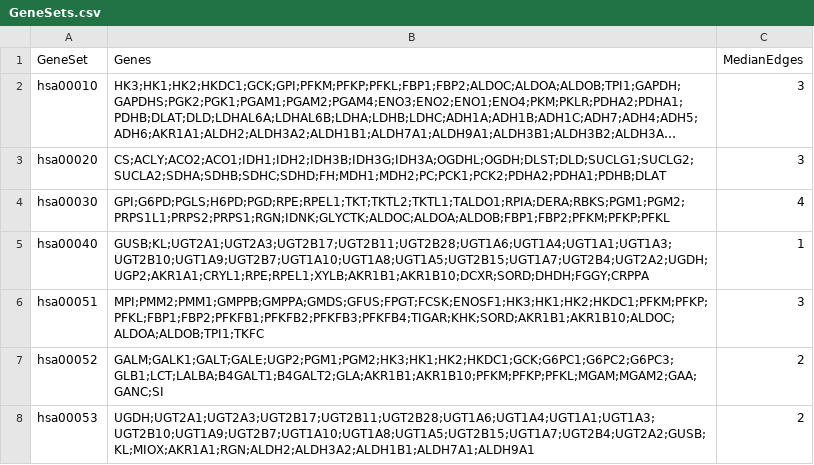
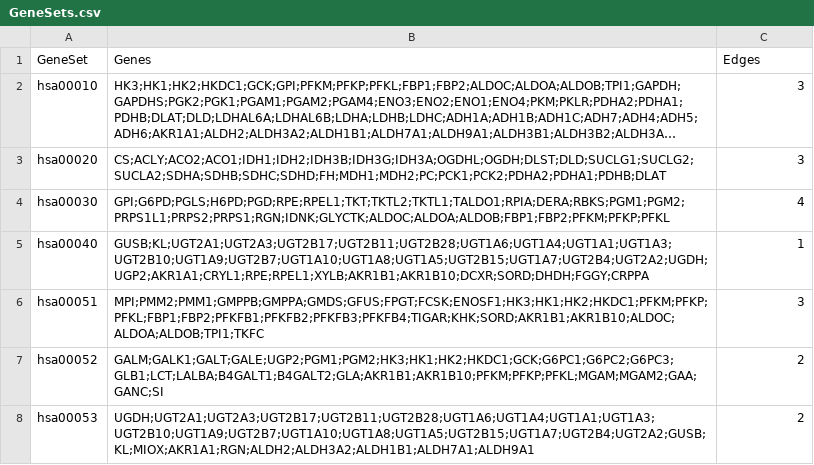
Before and after one commit to QingrunZhangLab/IBAS, a CSV file: GeneSets.csv, drawn as a sheet; only a part is shown; long unchanged cells end in …; the diff names each change by its address in the sheet, - before the commit and + after, or states it on an @@ line.

```diff
--- a/GeneSets.csv
+++ b/GeneSets.csv
-C1: MedianEdges
+C1: Edges
```
Also changed, not shown: PathwayData.csv, 3 other files.
